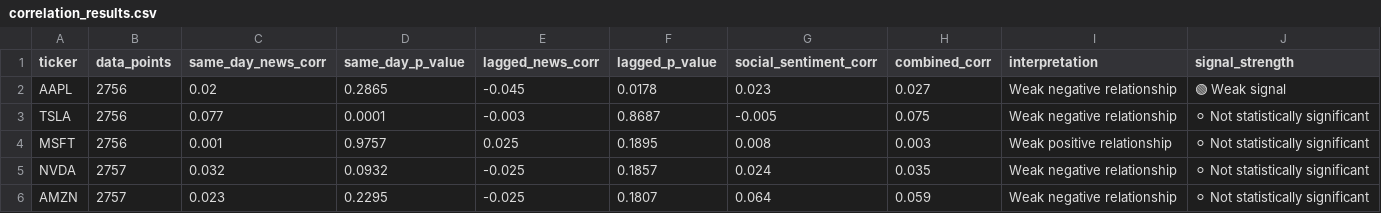
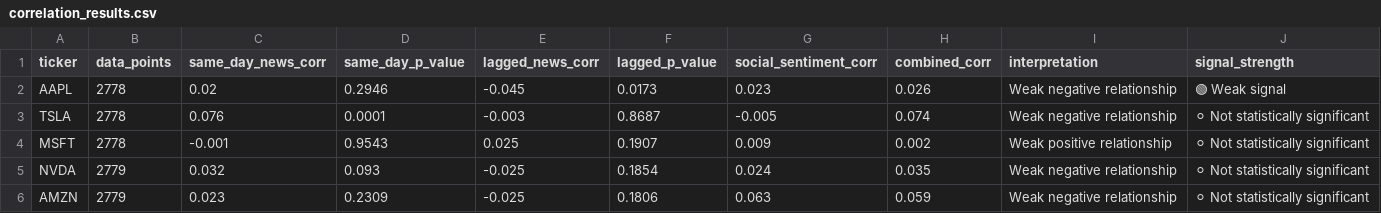
Before and after one commit to purvadeshmukh16/market-intelligence-engine, a CSV file: data/processed/correlation_results.csv, drawn as a sheet.

```diff
--- a/data/processed/correlation_results.csv
+++ b/data/processed/correlation_results.csv
@@ -1,6 +1,6 @@
 ticker,data_points,same_day_news_corr,same_day_p_value,lagged_news_corr,lagged_p_value,social_sentiment_corr,combined_corr,interpretation,signal_strength
-AAPL,2756,0.02,0.2865,-0.045,0.0178,0.023,0.027,Weak negative relationship,🟢 Weak signal
-TSLA,2756,0.077,0.0001,-0.003,0.8687,-0.005,0.075,Weak negative relationship,⚪ Not statistically significant
-MSFT,2756,0.001,0.9757,0.025,0.1895,0.008,0.003,Weak positive relationship,⚪ Not statistically significant
-NVDA,2757,0.032,0.0932,-0.025,0.1857,0.024,0.035,Weak negative relationship,⚪ Not statistically significant
-AMZN,2757,0.023,0.2295,-0.025,0.1807,0.064,0.059,Weak negative relationship,⚪ Not statistically significant
+AAPL,2778,0.02,0.2946,-0.045,0.0173,0.023,0.026,Weak negative relationship,🟢 Weak signal
+TSLA,2778,0.076,0.0001,-0.003,0.8687,-0.005,0.074,Weak negative relationship,⚪ Not statistically significant
+MSFT,2778,-0.001,0.9543,0.025,0.1907,0.009,0.002,Weak positive relationship,⚪ Not statistically significant
+NVDA,2779,0.032,0.093,-0.025,0.1854,0.024,0.035,Weak negative relationship,⚪ Not statistically significant
+AMZN,2779,0.023,0.2309,-0.025,0.1806,0.063,0.059,Weak negative relationship,⚪ Not statistically significant
```
Also changed, not shown: 13 other files.
